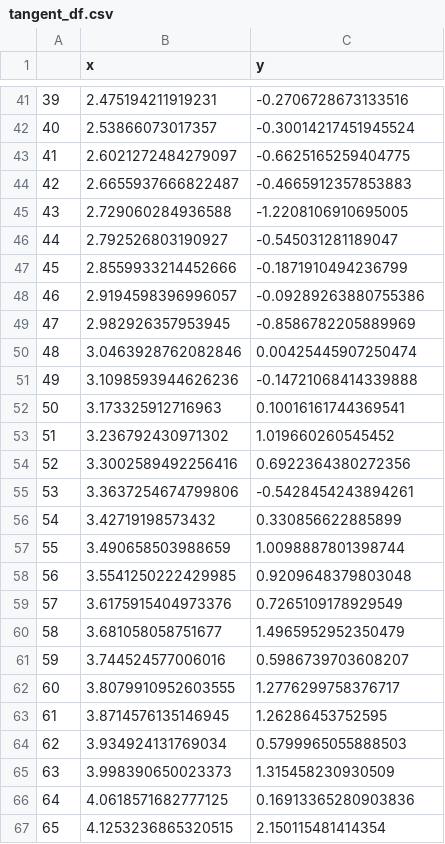
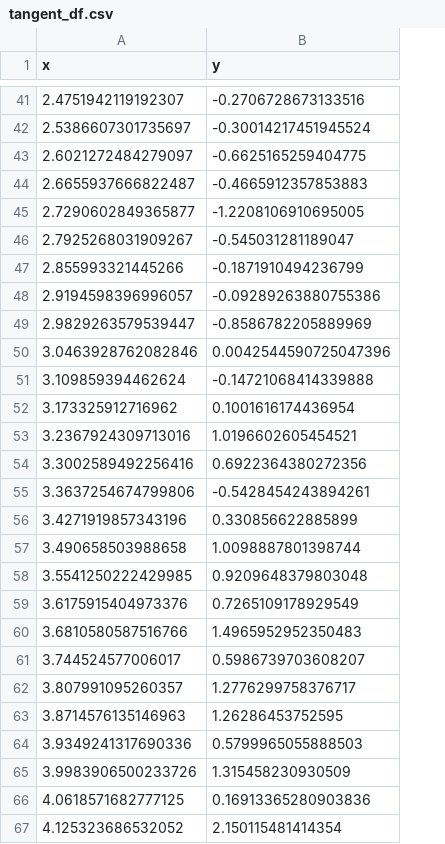
Before and after one commit to denious/EliteDataScience-ML-Masterclass, a CSV file: How the World Works/tangent_df.csv, drawn as a sheet; only a part is shown, gaps mark what is left out; removed rows and columns are numbered as before the commit, all else as after; the diff covers the shown part only; the diff names each change by its address in the sheet, - before the commit and + after, or states it on an @@ line.

```diff
--- a/How the World Works/tangent_df.csv
+++ b/How the World Works/tangent_df.csv
-column A, rows 41-51: 39 | 40 | 41 | 42 | 43 | 44 | 45 | 46 | 47 | 48 | 49; rows 54-59: 52 | 53 | 54 | 55 | 56 | 57; rows 66-67: 64 | 65
-A41 (x): 2.475194211919231
+A41 (x): 2.4751942119192307
-A42 (x): 2.53866073017357
+A42 (x): 2.5386607301735697
-A45 (x): 2.729060284936588
+A45 (x): 2.7290602849365877
-A46 (x): 2.792526803190927
+A46 (x): 2.7925268031909267
-A47 (x): 2.8559933214452666
+A47 (x): 2.855993321445266
-A49 (x): 2.982926357953945
+A49 (x): 2.9829263579539447
-B50 (y): 0.00425445907250474
+B50 (y): 0.0042544590725047396
-A51 (x): 3.1098593944626236
+A51 (x): 3.109859394462624
-row 52: 50 | 3.173325912716963 | 0.10016161744369541
-row 53: 51 | 3.236792430971302 | 1.019660260545452
+row 52: 3.173325912716962 | 0.1001616174436954
+row 53: 3.2367924309713016 | 1.0196602605454521
-A56 (x): 3.42719198573432
+A56 (x): 3.4271919857343196
-A57 (x): 3.490658503988659
+A57 (x): 3.490658503988658
-row 60: 58 | 3.681058058751677 | 1.4965952952350479
-row 61: 59 | 3.744524577006016 | 0.5986739703608207
-row 62: 60 | 3.8079910952603555 | 1.2776299758376717
-row 63: 61 | 3.8714576135146945 | 1.26286453752595
-row 64: 62 | 3.934924131769034 | 0.5799965055888503
-row 65: 63 | 3.998390650023373 | 1.315458230930509
+row 60: 3.6810580587516766 | 1.4965952952350483
+row 61: 3.744524577006017 | 0.5986739703608207
+row 62: 3.807991095260357 | 1.2776299758376717
+row 63: 3.8714576135146963 | 1.26286453752595
+row 64: 3.9349241317690336 | 0.5799965055888503
+row 65: 3.9983906500233726 | 1.315458230930509
-A67 (x): 4.1253236865320515
+A67 (x): 4.125323686532052
```
Also changed, not shown: 15 added rows, 15 removed rows and 32 edited cells elsewhere in this file, 1 other file.
